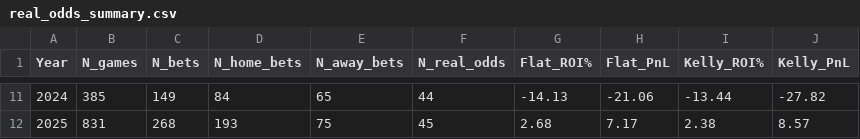
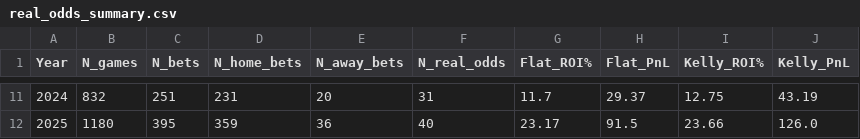
Before and after one commit to marcusthuillier/Rugby_Work, a CSV file: Betting Model/real_odds_summary.csv, drawn as a sheet; only a part is shown, gaps mark what is left out; the diff covers the shown part only.

```diff
--- a/Betting Model/real_odds_summary.csv
+++ b/Betting Model/real_odds_summary.csv
@@ -11,2 +11,2 @@ Year,N_games,N_bets,N_home_bets,N_away_bets,N_real_odds,Flat_ROI%,Flat_PnL,Kelly
-2024,385,149,84,65,44,-14.13,-21.06,-13.44,-27.82
-2025,831,268,193,75,45,2.68,7.17,2.38,8.57
+2024,832,251,231,20,31,11.7,29.37,12.75,43.19
+2025,1180,395,359,36,40,23.17,91.5,23.66,126.0
```
Also changed, not shown: 80 edited cells elsewhere in this file, Betting Model/backtest_summary.csv, ELOR/Datasets/get_rank.csv, 13 other files.
